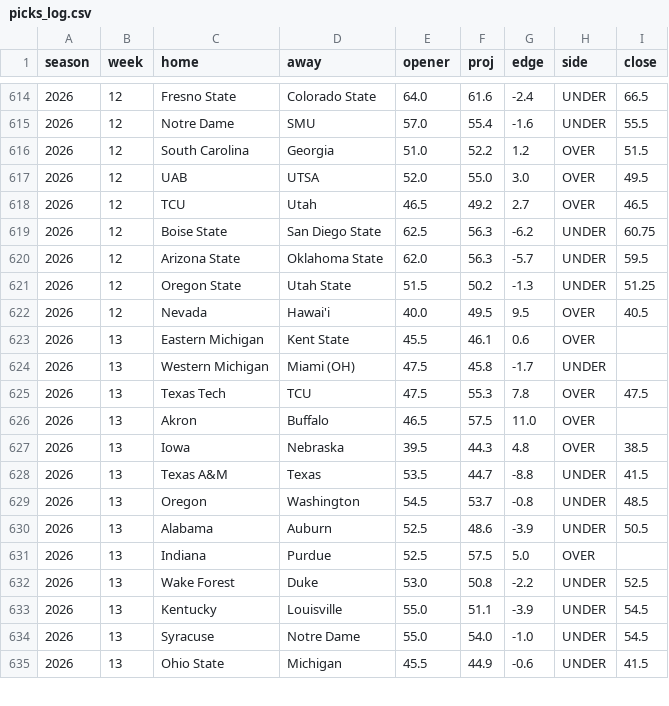
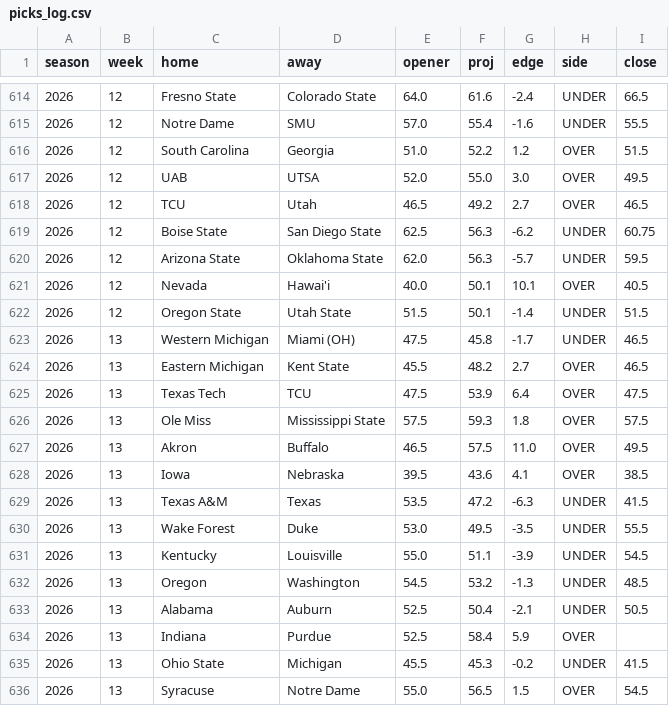
Before and after one commit to aberni03/ncaaf-totals-edge, a CSV file: out/picks_log.csv, drawn as a sheet; only a part is shown, gaps mark what is left out; the diff covers the shown part only.

```diff
--- a/out/picks_log.csv
+++ b/out/picks_log.csv
@@ -620,16 +620,17 @@ season,week,home,away,opener,proj,edge,side,close
 2026,12,Arizona State,Oklahoma State,62.0,56.3,-5.7,UNDER,59.5
-2026,12,Oregon State,Utah State,51.5,50.2,-1.3,UNDER,51.25
-2026,12,Nevada,Hawai'i,40.0,49.5,9.5,OVER,40.5
-2026,13,Eastern Michigan,Kent State,45.5,46.1,0.6,OVER,
-2026,13,Western Michigan,Miami (OH),47.5,45.8,-1.7,UNDER,
-2026,13,Texas Tech,TCU,47.5,55.3,7.8,OVER,47.5
-2026,13,Akron,Buffalo,46.5,57.5,11.0,OVER,
-2026,13,Iowa,Nebraska,39.5,44.3,4.8,OVER,38.5
-2026,13,Texas A&M,Texas,53.5,44.7,-8.8,UNDER,41.5
-2026,13,Oregon,Washington,54.5,53.7,-0.8,UNDER,48.5
-2026,13,Alabama,Auburn,52.5,48.6,-3.9,UNDER,50.5
-2026,13,Indiana,Purdue,52.5,57.5,5.0,OVER,
-2026,13,Wake Forest,Duke,53.0,50.8,-2.2,UNDER,52.5
+2026,12,Nevada,Hawai'i,40.0,50.1,10.1,OVER,40.5
+2026,12,Oregon State,Utah State,51.5,50.1,-1.4,UNDER,51.5
+2026,13,Western Michigan,Miami (OH),47.5,45.8,-1.7,UNDER,46.5
+2026,13,Eastern Michigan,Kent State,45.5,48.2,2.7,OVER,46.5
+2026,13,Texas Tech,TCU,47.5,53.9,6.4,OVER,47.5
+2026,13,Ole Miss,Mississippi State,57.5,59.3,1.8,OVER,57.5
+2026,13,Akron,Buffalo,46.5,57.5,11.0,OVER,49.5
+2026,13,Iowa,Nebraska,39.5,43.6,4.1,OVER,38.5
+2026,13,Texas A&M,Texas,53.5,47.2,-6.3,UNDER,41.5
+2026,13,Wake Forest,Duke,53.0,49.5,-3.5,UNDER,55.5
 2026,13,Kentucky,Louisville,55.0,51.1,-3.9,UNDER,54.5
-2026,13,Syracuse,Notre Dame,55.0,54.0,-1.0,UNDER,54.5
-2026,13,Ohio State,Michigan,45.5,44.9,-0.6,UNDER,41.5
+2026,13,Oregon,Washington,54.5,53.2,-1.3,UNDER,48.5
+2026,13,Alabama,Auburn,52.5,50.4,-2.1,UNDER,50.5
+2026,13,Indiana,Purdue,52.5,58.4,5.9,OVER,
+2026,13,Ohio State,Michigan,45.5,45.3,-0.2,UNDER,41.5
+2026,13,Syracuse,Notre Dame,55.0,56.5,1.5,OVER,54.5
```
Also changed, not shown: 1 added row and 7 edited cells elsewhere in this file, out/odds_snapshots.csv, out/openers.csv, 9 other files.
